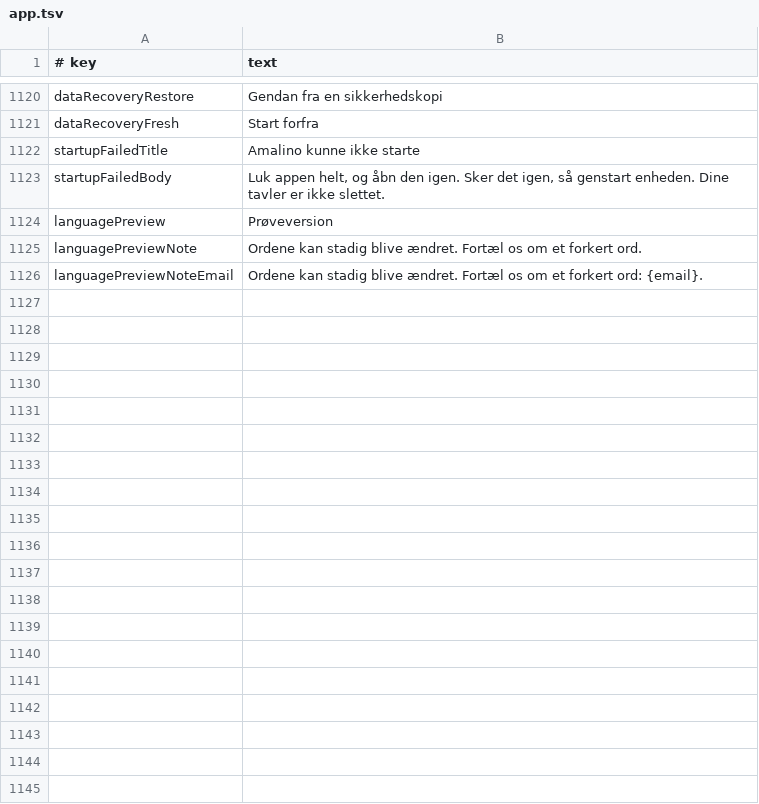
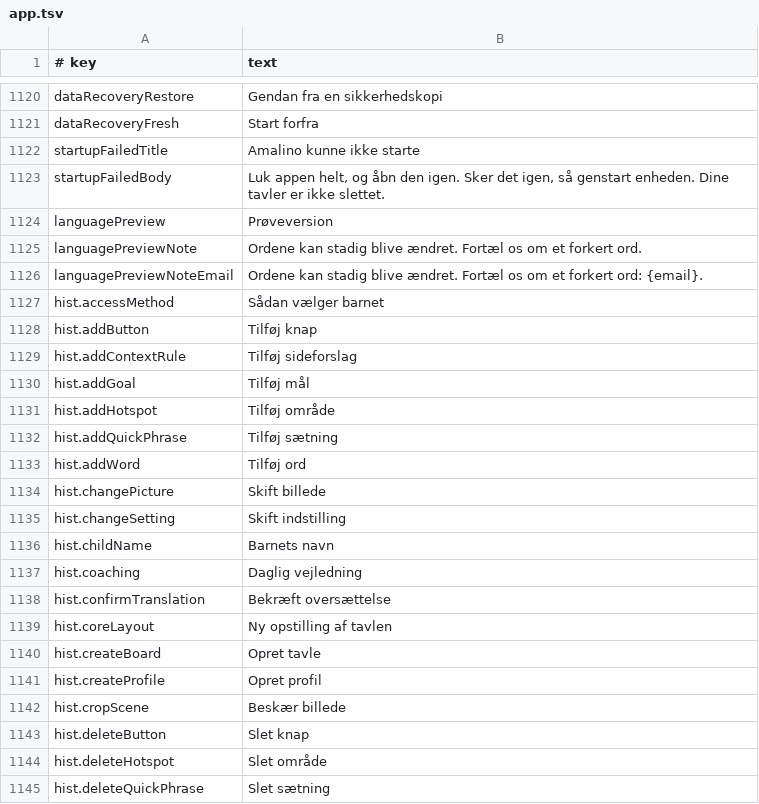
Before and after one commit to amalino-app/amalino.app, a TSV file: translations/da/app.tsv, drawn as a sheet; only a part is shown, gaps mark what is left out; the diff covers the shown part only.

Commit message:
App strings exported: History and Undo action names, meal-time suggestions, backup list lines, licence headings and the Spanish accent key in all 7 languages; ru/uk free voices are «Бесплатные голоса» / «Безкоштовні голоси»

```diff
--- a/translations/da/app.tsv
+++ b/translations/da/app.tsv
@@ -1126 +1126,20 @@ languagePreviewNote	Ordene kan stadig blive ændret. Fortæl os om et forkert or
 languagePreviewNoteEmail	Ordene kan stadig blive ændret. Fortæl os om et forkert ord: {email}.
+hist.accessMethod	Sådan vælger barnet
+hist.addButton	Tilføj knap
+hist.addContextRule	Tilføj sideforslag
+hist.addGoal	Tilføj mål
+hist.addHotspot	Tilføj område
+hist.addQuickPhrase	Tilføj sætning
+hist.addWord	Tilføj ord
+hist.changePicture	Skift billede
+hist.changeSetting	Skift indstilling
+hist.childName	Barnets navn
+hist.coaching	Daglig vejledning
+hist.confirmTranslation	Bekræft oversættelse
+hist.coreLayout	Ny opstilling af tavlen
+hist.createBoard	Opret tavle
+hist.createProfile	Opret profil
+hist.cropScene	Beskær billede
+hist.deleteButton	Slet knap
+hist.deleteHotspot	Slet område
+hist.deleteQuickPhrase	Slet sætning
```
Also changed, not shown: 75 added rows elsewhere in this file, translations/ar/app.tsv, translations/es/app.tsv, 13 other files.
